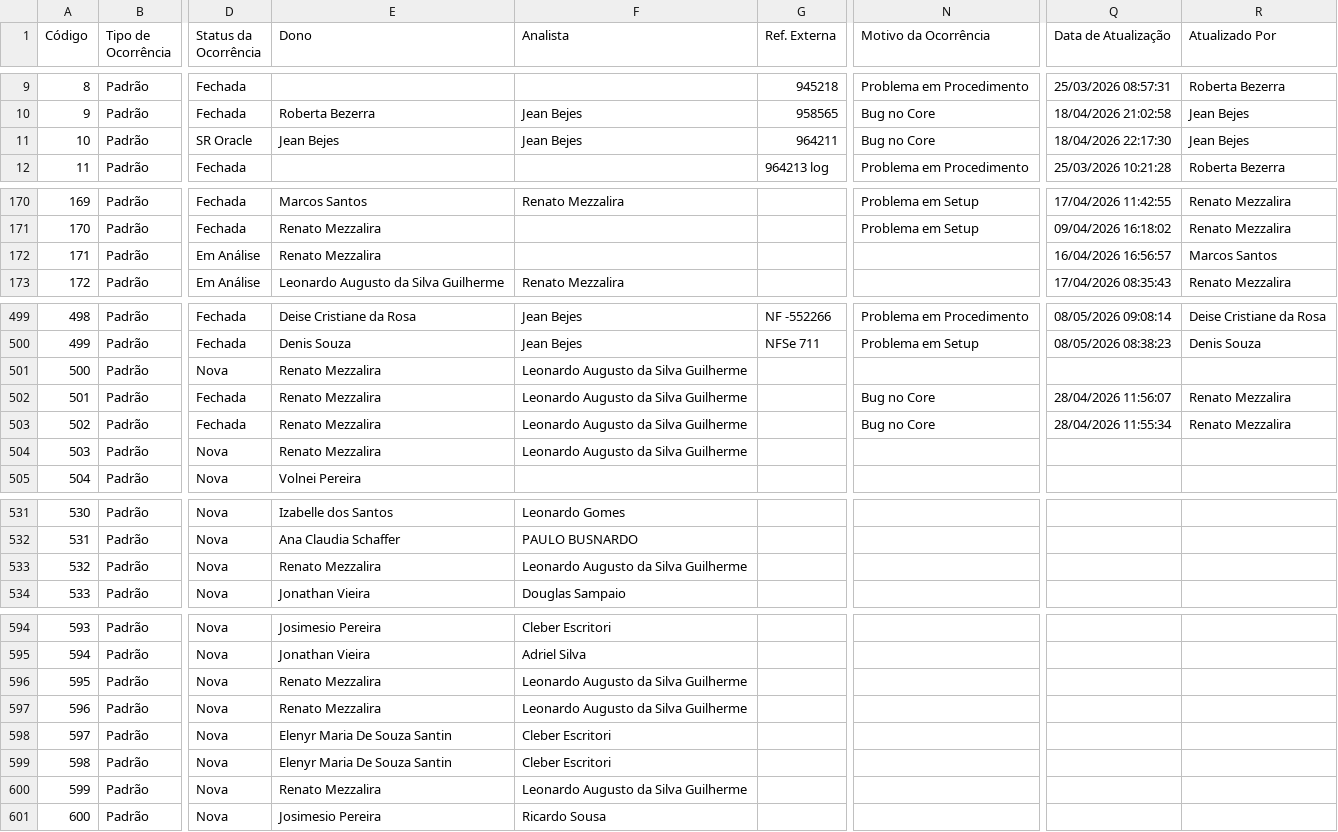
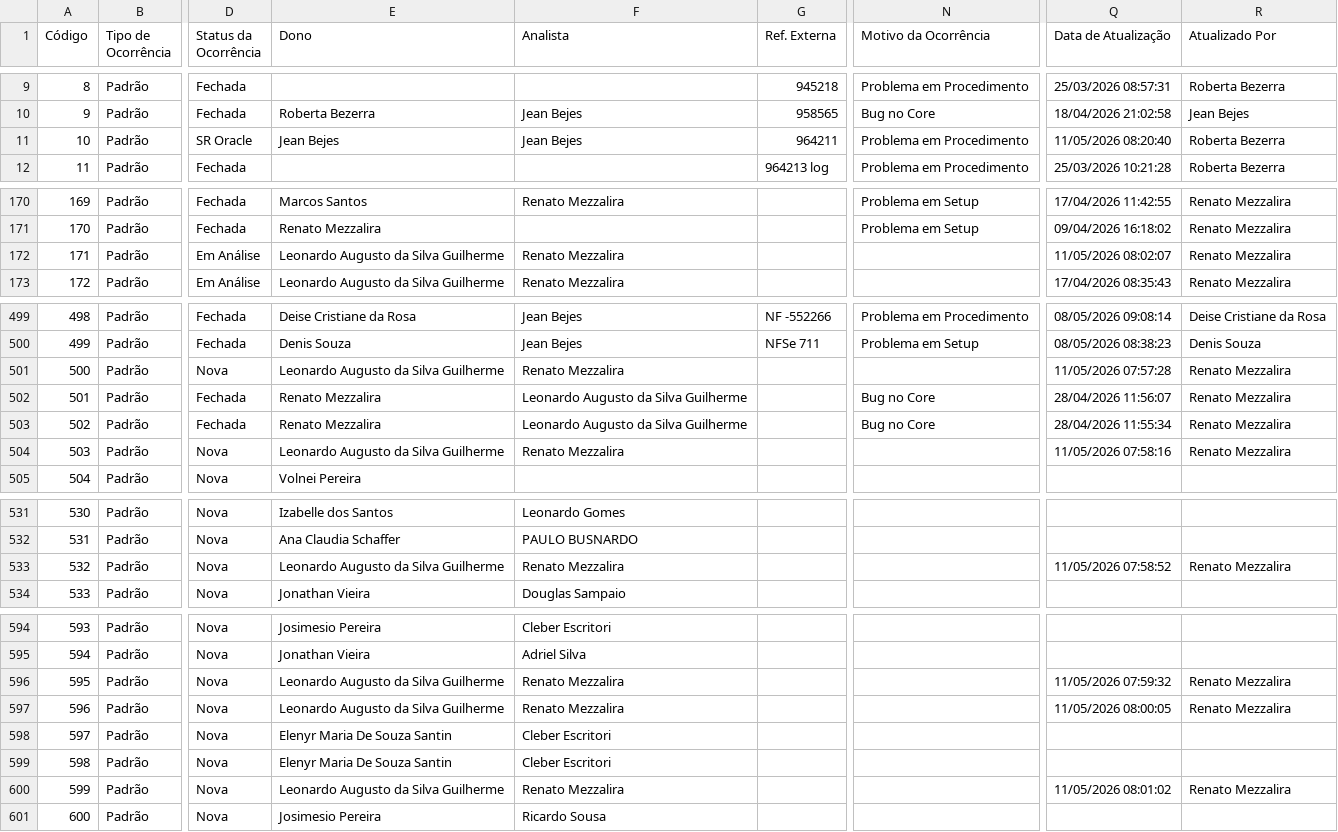
Before and after one commit to Josimesio/SIT_Conecta, a CSV file: output/Ocorrencias_Consolidadas_atualizado.csv, drawn as a sheet; only a part is shown, gaps mark what is left out; the diff names each change by its address in the sheet, - before the commit and + after, or states it on an @@ line.

Commit message:
Atualização 11.05.2026 09:24

```diff
--- a/output/Ocorrencias_Consolidadas_atualizado.csv
+++ b/output/Ocorrencias_Consolidadas_atualizado.csv
-N11 (Motivo da Ocorrência): Bug no Core
+N11 (Motivo da Ocorrência): Problema em Procedimento
-Q11 (Data de Atualização): 18/04/2026 22:17:30
+Q11 (Data de Atualização): 11/05/2026 08:20:40
-R11 (Atualizado Por): Jean Bejes
+R11 (Atualizado Por): Roberta Bezerra
-E172 (Dono): Renato Mezzalira
+E172 (Dono): Leonardo Augusto da Silva Guilherme
-F172 (Analista): (empty)
+F172 (Analista): Renato Mezzalira
-Q172 (Data de Atualização): 16/04/2026 16:56:57
+Q172 (Data de Atualização): 11/05/2026 08:02:07
-R172 (Atualizado Por): Marcos Santos
+R172 (Atualizado Por): Renato Mezzalira
-E501 (Dono): Renato Mezzalira
+E501 (Dono): Leonardo Augusto da Silva Guilherme
-F501 (Analista): Leonardo Augusto da Silva Guilherme
+F501 (Analista): Renato Mezzalira
-Q501 (Data de Atualização): (empty)
+Q501 (Data de Atualização): 11/05/2026 07:57:28
-R501 (Atualizado Por): (empty)
+R501 (Atualizado Por): Renato Mezzalira
-E504 (Dono): Renato Mezzalira
+E504 (Dono): Leonardo Augusto da Silva Guilherme
-F504 (Analista): Leonardo Augusto da Silva Guilherme
+F504 (Analista): Renato Mezzalira
-Q504 (Data de Atualização): (empty)
+Q504 (Data de Atualização): 11/05/2026 07:58:16
-R504 (Atualizado Por): (empty)
+R504 (Atualizado Por): Renato Mezzalira
-E533 (Dono): Renato Mezzalira
+E533 (Dono): Leonardo Augusto da Silva Guilherme
-F533 (Analista): Leonardo Augusto da Silva Guilherme
+F533 (Analista): Renato Mezzalira
-Q533 (Data de Atualização): (empty)
+Q533 (Data de Atualização): 11/05/2026 07:58:52
-R533 (Atualizado Por): (empty)
+R533 (Atualizado Por): Renato Mezzalira
-E596:E597 (Dono): Renato Mezzalira
+E596:E597 (Dono): Leonardo Augusto da Silva Guilherme
-F596:F597 (Analista): Leonardo Augusto da Silva Guilherme
+F596:F597 (Analista): Renato Mezzalira
-Q596 (Data de Atualização): (empty)
+Q596 (Data de Atualização): 11/05/2026 07:59:32
-R596:R597 (Atualizado Por): (empty)
+R596:R597 (Atualizado Por): Renato Mezzalira
-Q597 (Data de Atualização): (empty)
+Q597 (Data de Atualização): 11/05/2026 08:00:05
-E600 (Dono): Renato Mezzalira
+E600 (Dono): Leonardo Augusto da Silva Guilherme
-F600 (Analista): Leonardo Augusto da Silva Guilherme
+F600 (Analista): Renato Mezzalira
-Q600 (Data de Atualização): (empty)
+Q600 (Data de Atualização): 11/05/2026 08:01:02
-R600 (Atualizado Por): (empty)
+R600 (Atualizado Por): Renato Mezzalira
```
Also changed, not shown: 2 other files.
